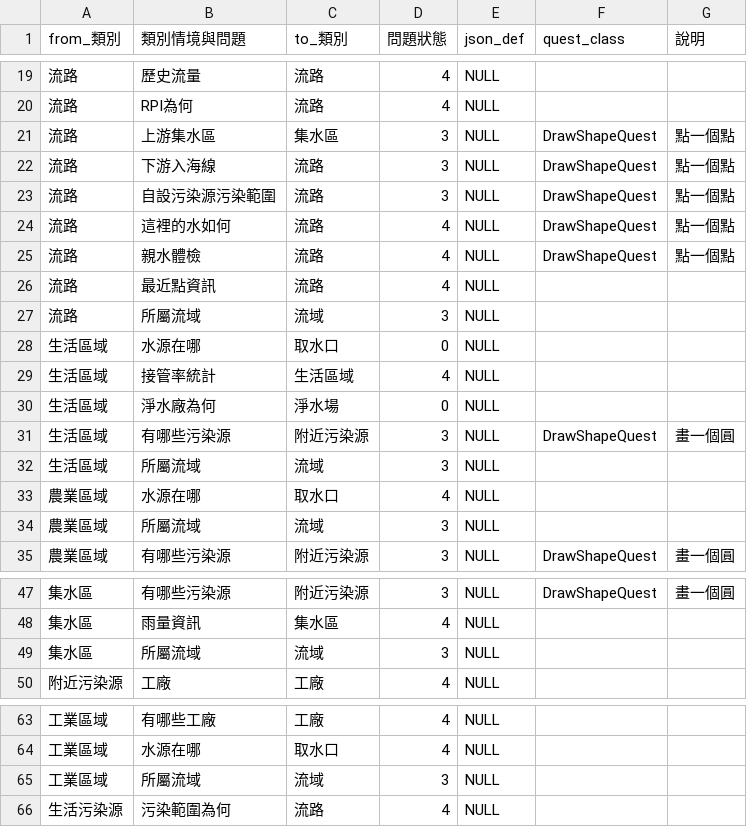
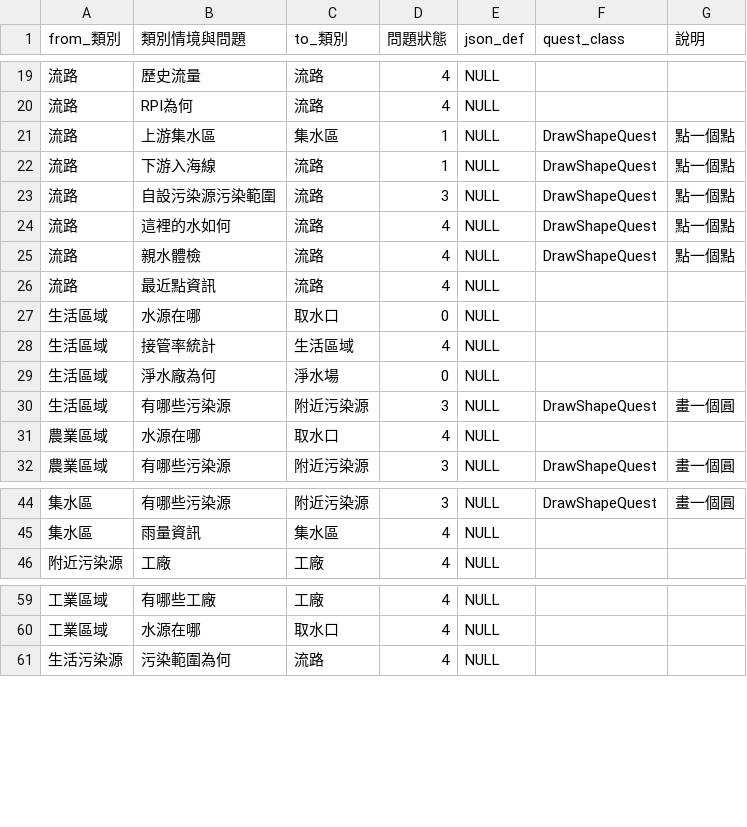
Before and after one commit to aga3134/SourcingWater, a CSV file: tools/CSVToDB/s_topology_transfer.csv, drawn as a sheet; only a part is shown, gaps mark what is left out.

```diff
--- a/tools/CSVToDB/s_topology_transfer.csv
+++ b/tools/CSVToDB/s_topology_transfer.csv
@@ -20,4 +20,4 @@ from_類別,類別情境與問題,to_類別,問題狀態,json_def,quest_class,
 流路,RPI為何,流路,4,NULL,,
-流路,上游集水區,集水區,3,NULL,DrawShapeQuest,點一個點
-流路,下游入海線,流路,3,NULL,DrawShapeQuest,點一個點
+流路,上游集水區,集水區,1,NULL,DrawShapeQuest,點一個點
+流路,下游入海線,流路,1,NULL,DrawShapeQuest,點一個點
 流路,自設污染源污染範圍,流路,3,NULL,DrawShapeQuest,點一個點
@@ -26,3 +26,2 @@ from_類別,類別情境與問題,to_類別,問題狀態,json_def,quest_class,
 流路,最近點資訊,流路,4,NULL,,
-流路,所屬流域,流域,3,NULL,,
 生活區域,水源在哪,取水口,0,NULL,,
@@ -31,5 +30,3 @@ from_類別,類別情境與問題,to_類別,問題狀態,json_def,quest_class,
 生活區域,有哪些污染源,附近污染源,3,NULL,DrawShapeQuest,畫一個圓
-生活區域,所屬流域,流域,3,NULL,,
 農業區域,水源在哪,取水口,4,NULL,,
-農業區域,所屬流域,流域,3,NULL,,
 農業區域,有哪些污染源,附近污染源,3,NULL,DrawShapeQuest,畫一個圓
@@ -48,3 +45,2 @@ from_類別,類別情境與問題,to_類別,問題狀態,json_def,quest_class,
 集水區,雨量資訊,集水區,4,NULL,,
-集水區,所屬流域,流域,3,NULL,,
 附近污染源,工廠,工廠,4,NULL,,
@@ -64,3 +60,2 @@ from_類別,類別情境與問題,to_類別,問題狀態,json_def,quest_class,
 工業區域,水源在哪,取水口,4,NULL,,
-工業區域,所屬流域,流域,3,NULL,,
 生活污染源,污染範圍為何,流路,4,NULL,,
```
Also changed, not shown: tools/TopoTextToDot/s_topology_transfer.csv, 8 other files.
